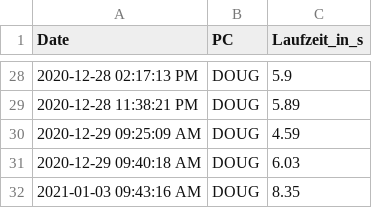
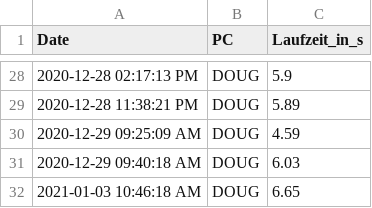
Before and after one commit to GarunWindtotem/Auswertung_Covid_19, a CSV file: output/df_performance_Führungskreis.csv, drawn as a sheet; only a part is shown, gaps mark what is left out.

```diff
--- a/output/df_performance_Führungskreis.csv
+++ b/output/df_performance_Führungskreis.csv
@@ -31,2 +31,2 @@ Date,PC,Laufzeit_in_s
 2020-12-29 09:40:18 AM,DOUG,6.03
-2021-01-03 09:43:16 AM,DOUG,8.35
+2021-01-03 10:46:18 AM,DOUG,6.65
```
Also changed, not shown: 9 other files.
